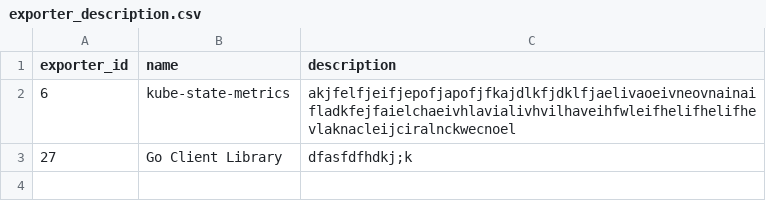
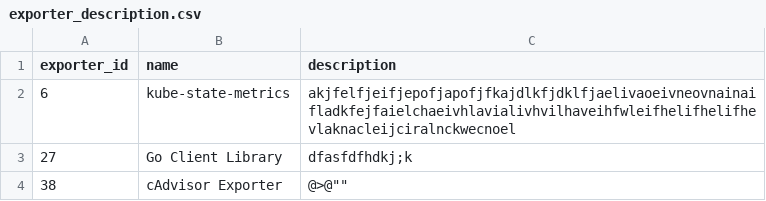
Before and after one commit to Exporterhubv5/exporterhub.io, a CSV file: contents/exporter_description.csv, drawn as a sheet; the diff names each change by its address in the sheet, - before the commit and + after, or states it on an @@ line.

Commit message:
cAdvisor Exporter description create

```diff
--- a/contents/exporter_description.csv
+++ b/contents/exporter_description.csv
+row 4: 38 | cAdvisor Exporter | @>@""
```
